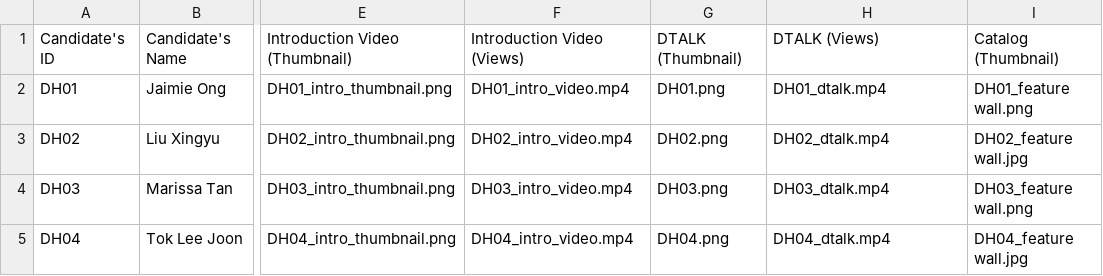
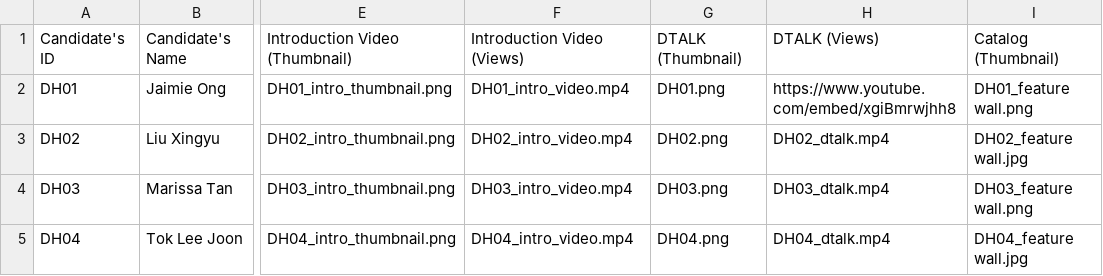
Before and after one commit to dhs-sc/sc-campaign, a CSV file: data-processing/data-files/jh-student-data.csv, drawn as a sheet; only a part is shown, gaps mark what is left out; the diff names each change by its address in the sheet, - before the commit and + after, or states it on an @@ line.

Commit message:
Update jh-student-data.csv

```diff
--- a/data-processing/data-files/jh-student-data.csv
+++ b/data-processing/data-files/jh-student-data.csv
-H2: DH01_dtalk.mp4
+H2: https://www.youtube.com/embed/xgiBmrwjhh8
```
